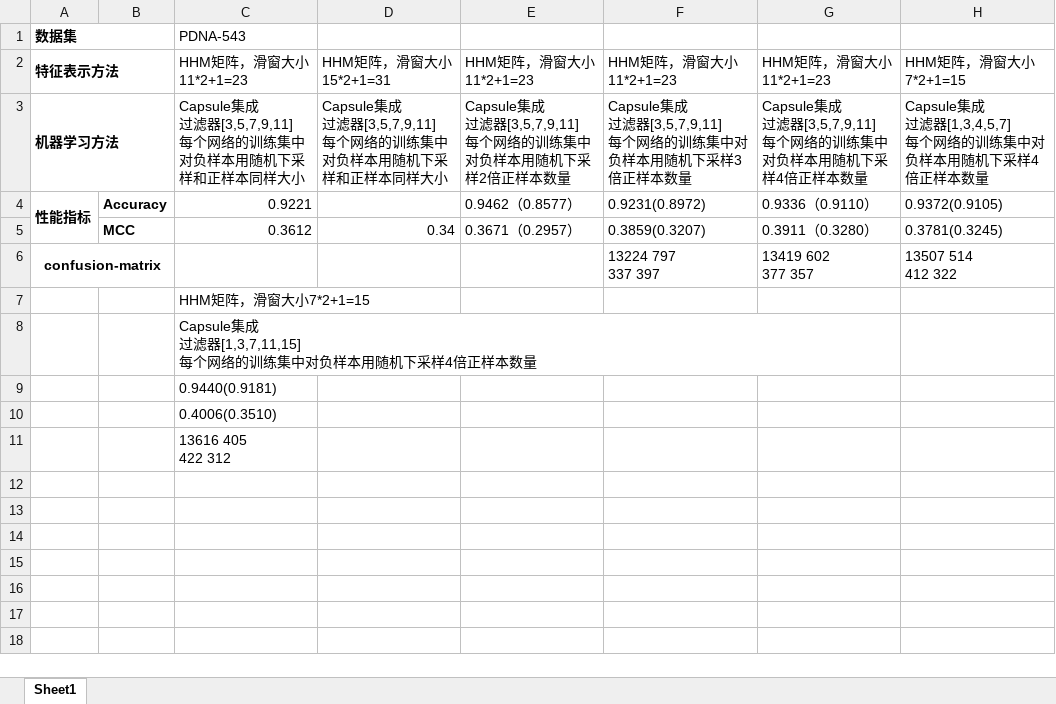
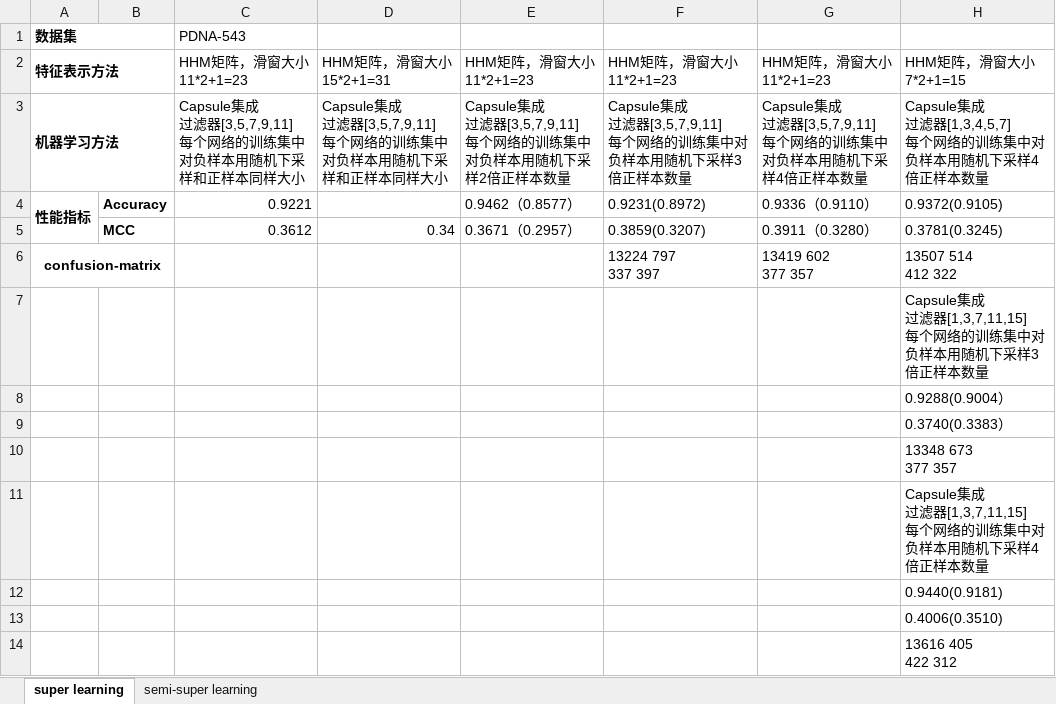
Before and after one commit to javafalcon/PDNA_CNN, an Excel workbook: 实验结果.xlsx, sheet super learning, drawn as a sheet; values as stored, in another font and other column widths than the file's, no borders; removed rows and columns are numbered as before the commit, all else as after; ↵ is a line break in a cell; the diff names each change by its address in the sheet, - before the commit and + after, or states it on an @@ line.

```diff
--- a/实验结果.xlsx (sheet super learning)
+++ b/实验结果.xlsx (sheet super learning)
-sheet tab: Sheet1
+sheet tab: super learning
+sheet tab: semi-super learning
-row 7:  |  | HHM矩阵，滑窗大小7*2+1=15
-row 8:  |  | Capsule集成 ↵ 过滤器[1,3,7,11,15] ↵ 每个网络的训练集中对负样本用随机下采样4倍正样本数量
-row 9:  |  | 0.9440(0.9181)
-row 10:  |  | 0.4006(0.3510)
-row 11:  |  | 13616 405 ↵ 422 312
+row 7:  |  |  |  |  |  |  | Capsule集成 ↵ 过滤器[1,3,7,11,15] ↵ 每个网络的训练集中对负样本用随机下采样3倍正样本数量
+row 8:  |  |  |  |  |  |  | 0.9288(0.9004）
+row 9:  |  |  |  |  |  |  | 0.3740(0.3383）
+row 10:  |  |  |  |  |  |  | 13348 673 ↵ 377 357
+row 11:  |  |  |  |  |  |  | Capsule集成 ↵ 过滤器[1,3,7,11,15] ↵ 每个网络的训练集中对负样本用随机下采样4倍正样本数量
+row 12:  |  |  |  |  |  |  | 0.9440(0.9181)
+row 13:  |  |  |  |  |  |  | 0.4006(0.3510)
+row 14:  |  |  |  |  |  |  | 13616 405 ↵ 422 312
```
Also changed, not shown: 1 other file.
